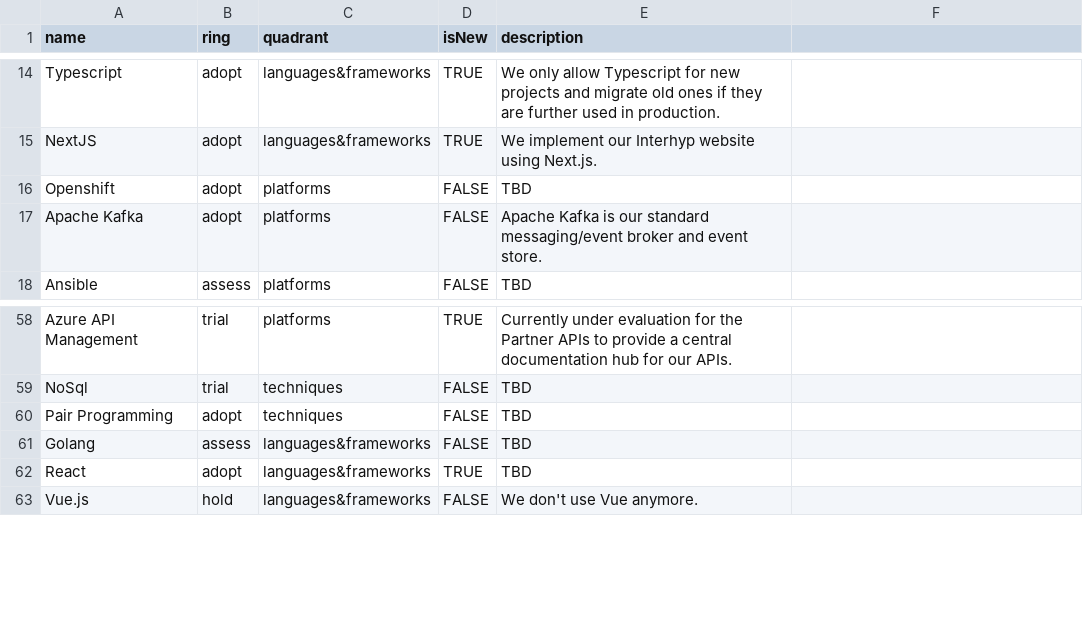
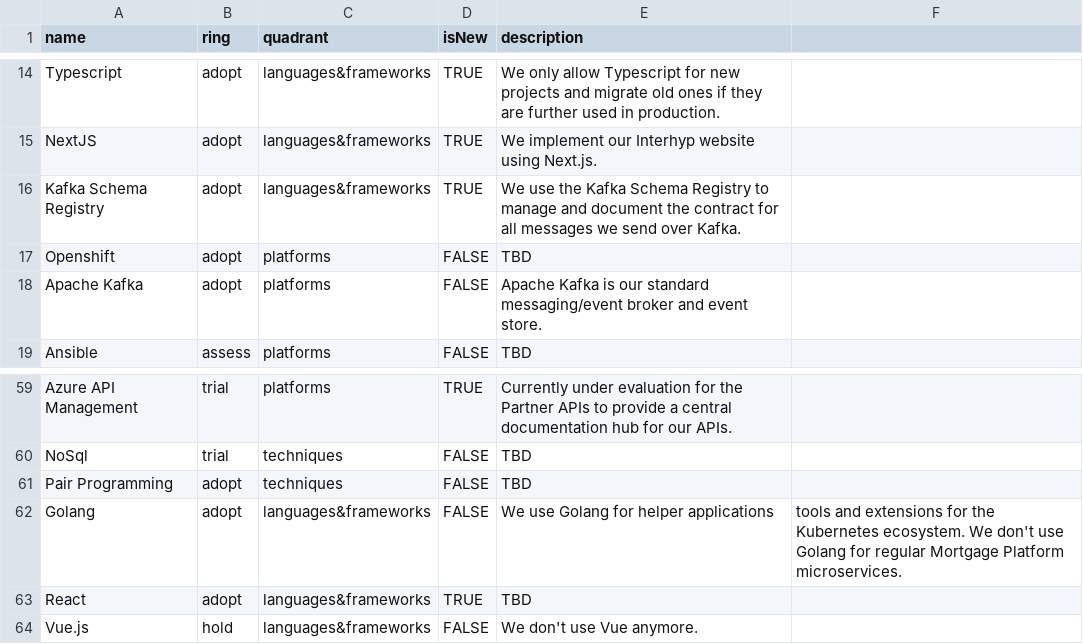
Before and after one commit to Interhyp/tech-radar, a CSV file: Interhyp Radar 4 Q1 2022.csv, drawn as a sheet; only a part is shown, gaps mark what is left out.

Commit message:
Update Interhyp Radar 4 Q1 2022.csv

```diff
--- a/Interhyp Radar 4 Q1 2022.csv
+++ b/Interhyp Radar 4 Q1 2022.csv
@@ -15,2 +15,3 @@ Typescript,adopt,languages&frameworks,TRUE,We only allow Typescript for new proj
 NextJS,adopt,languages&frameworks,TRUE,We implement our Interhyp website using Next.js.,
+Kafka Schema Registry,adopt,languages&frameworks,TRUE,We use the Kafka Schema Registry to manage and document the contract for all messages we send over Kafka.,
 Openshift,adopt,platforms,FALSE,TBD,
@@ -60,3 +61,3 @@ NoSql,trial,techniques,FALSE,TBD,
 Pair Programming,adopt,techniques,FALSE,TBD,
-Golang,assess,languages&frameworks,FALSE,TBD,
+Golang,adopt,languages&frameworks,FALSE,We use Golang for helper applications, tools and extensions for the Kubernetes ecosystem. We don't use Golang for regular Mortgage Platform microservices.,
 React,adopt,languages&frameworks,TRUE,TBD,
```
